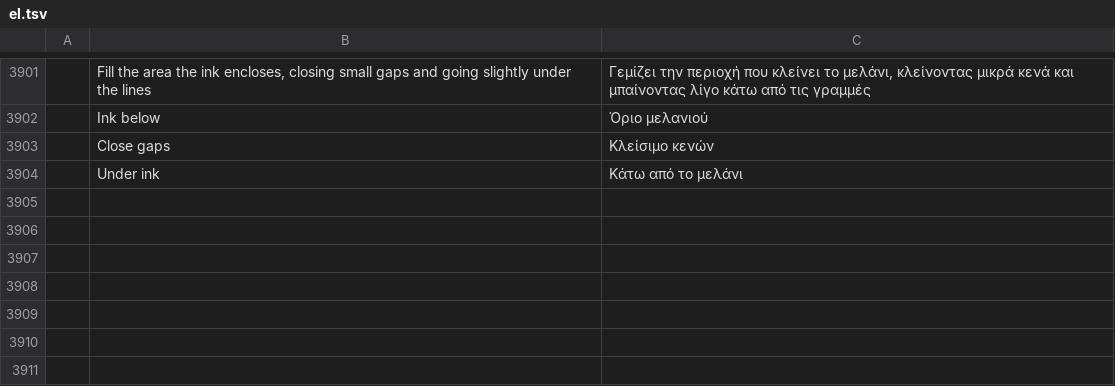
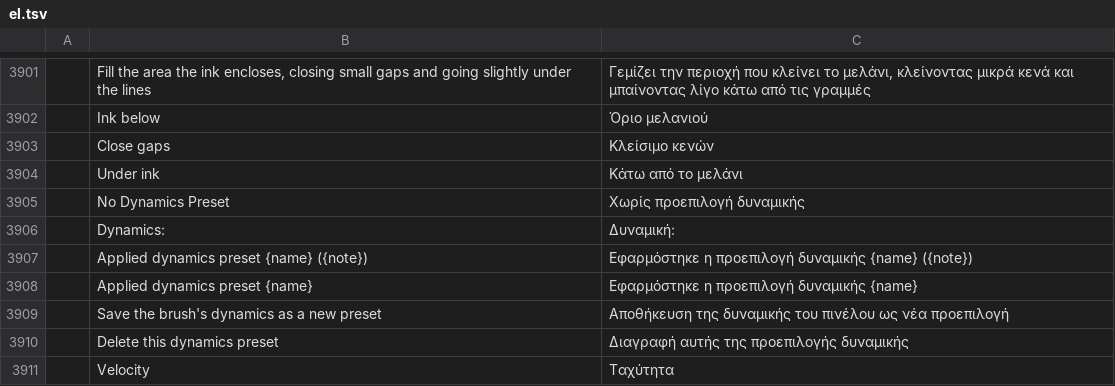
Before and after one commit to redrob-labs/redrob-canvas, a TSV file: crafts/photocraft/crates/ui-egui/src/i18n/el.tsv, drawn as a sheet; only a part is shown, gaps mark what is left out; the diff names each change by its address in the sheet, - before the commit and + after, or states it on an @@ line.

Commit message:
feat(brush): dynamics preset commands, .rdyn store and panel row
brush.dynamics.list/apply/save/delete manage the dynamics presets on
ToolState: apply rewrites the current brush's dynamics sections from a
preset and reports outputs the brush has no dynamic for, save writes the
current brush's dynamics (or a given table) as <name>-<hash>.rdyn in the
preset store, which loads them next to the brush groups. The Brush
Settings panel gets a Dynamics row (preset pop-up, save, delete) and the
Control pop-ups offer Velocity. Catalog rows for the new strings.

Parity PH-PNT-001.

```diff
--- a/crafts/photocraft/crates/ui-egui/src/i18n/el.tsv
+++ b/crafts/photocraft/crates/ui-egui/src/i18n/el.tsv
+row 3905:  | No Dynamics Preset | Χωρίς προεπιλογή δυναμικής
+row 3906:  | Dynamics: | Δυναμική:
+row 3907:  | Applied dynamics preset {name} ({note}) | Εφαρμόστηκε η προεπιλογή δυναμικής {name} ({note})
+row 3908:  | Applied dynamics preset {name} | Εφαρμόστηκε η προεπιλογή δυναμικής {name}
+row 3909:  | Save the brush's dynamics as a new preset | Αποθήκευση της δυναμικής του πινέλου ως νέα προεπιλογή
+row 3910:  | Delete this dynamics preset | Διαγραφή αυτής της προεπιλογής δυναμικής
+row 3911:  | Velocity | Ταχύτητα
```
Also changed, not shown: crafts/photocraft/crates/ui-egui/src/i18n/hu.tsv, crafts/photocraft/crates/ui-egui/src/i18n/ja.tsv, 23 other files.
